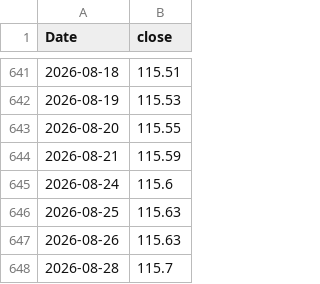
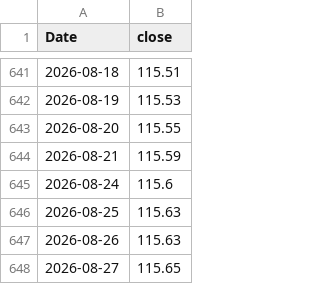
Before and after one commit to Skibidigyat69420/retirement-calculator-with-asset-allocation, a CSV file: data/prices/LIQUIDCASE.csv, drawn as a sheet; only a part is shown, gaps mark what is left out.

```diff
--- a/data/prices/LIQUIDCASE.csv
+++ b/data/prices/LIQUIDCASE.csv
@@ -647,2 +647,2 @@ Date,close
 2026-08-26,115.63
-2026-08-28,115.7
+2026-08-27,115.65
```
Also changed, not shown: data/prices/GOLDCASE.csv, data/prices/NIFTYSMALL250.csv, 24 other files.
